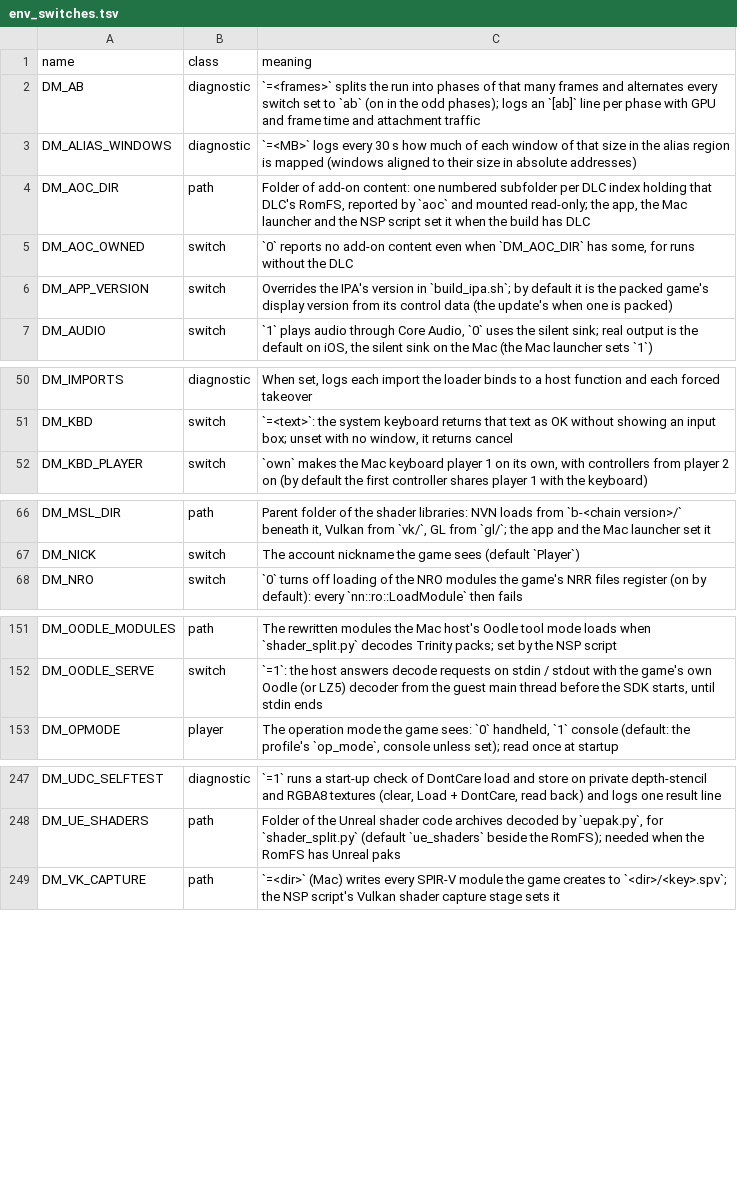
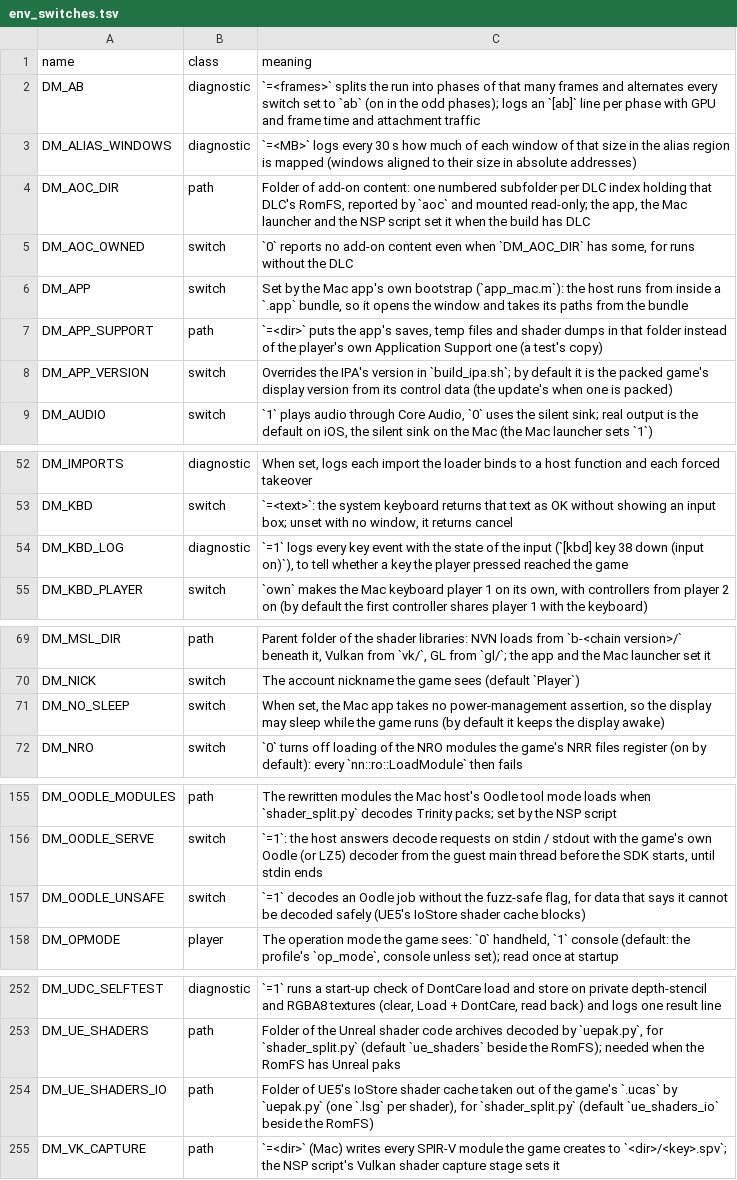
Before and after one commit to cwbrown1987-cloud/Nxnative, a TSV file: docs/env_switches.tsv, drawn as a sheet; only a part is shown, gaps mark what is left out.

```diff
--- a/docs/env_switches.tsv
+++ b/docs/env_switches.tsv
@@ -5,2 +5,4 @@ DM_AOC_DIR	path	Folder of add-on content: one numbered subfolder per DLC index h
 DM_AOC_OWNED	switch	`0` reports no add-on content even when `DM_AOC_DIR` has some, for runs without the DLC
+DM_APP	switch	Set by the Mac app's own bootstrap (`app_mac.m`): the host runs from inside a `.app` bundle, so it opens the window and takes its paths from the bundle
+DM_APP_SUPPORT	path	`=<dir>` puts the app's saves, temp files and shader dumps in that folder instead of the player's own Application Support one (a test's copy)
 DM_APP_VERSION	switch	Overrides the IPA's version in `build_ipa.sh`; by default it is the packed game's display version from its control data (the update's when one is packed)
@@ -51,2 +53,3 @@ DM_IMPORTS	diagnostic	When set, logs each import the loader binds to a host func
 DM_KBD	switch	`=<text>`: the system keyboard returns that text as OK without showing an input box; unset with no window, it returns cancel
+DM_KBD_LOG	diagnostic	`=1` logs every key event with the state of the input (`[kbd] key 38 down (input on)`), to tell whether a key the player pressed reached the game
 DM_KBD_PLAYER	switch	`own` makes the Mac keyboard player 1 on its own, with controllers from player 2 on (by default the first controller shares player 1 with the keyboard)
@@ -67,2 +70,3 @@ DM_MSL_DIR	path	Parent folder of the shader libraries: NVN loads from `b-<chain
 DM_NICK	switch	The account nickname the game sees (default `Player`)
+DM_NO_SLEEP	switch	When set, the Mac app takes no power-management assertion, so the display may sleep while the game runs (by default it keeps the display awake)
 DM_NRO	switch	`0` turns off loading of the NRO modules the game's NRR files register (on by default): every `nn::ro::LoadModule` then fails
@@ -152,2 +156,3 @@ DM_OODLE_MODULES	path	The rewritten modules the Mac host's Oodle tool mode loads
 DM_OODLE_SERVE	switch	`=1`: the host answers decode requests on stdin / stdout with the game's own Oodle (or LZ5) decoder from the guest main thread before the SDK starts, until stdin ends
+DM_OODLE_UNSAFE	switch	`=1` decodes an Oodle job without the fuzz-safe flag, for data that says it cannot be decoded safely (UE5's IoStore shader cache blocks)
 DM_OPMODE	player	The operation mode the game sees: `0` handheld, `1` console (default: the profile's `op_mode`, console unless set); read once at startup
@@ -248,2 +253,3 @@ DM_UDC_SELFTEST	diagnostic	`=1` runs a start-up check of DontCare load and store
 DM_UE_SHADERS	path	Folder of the Unreal shader code archives decoded by `uepak.py`, for `shader_split.py` (default `ue_shaders` beside the RomFS); needed when the RomFS has Unreal paks
+DM_UE_SHADERS_IO	path	Folder of UE5's IoStore shader cache taken out of the game's `.ucas` by `uepak.py` (one `.lsg` per shader), for `shader_split.py` (default `ue_shaders_io` beside the RomFS)
 DM_VK_CAPTURE	path	`=<dir>` (Mac) writes every SPIR-V module the game creates to `<dir>/<key>.spv`; the NSP script's Vulkan shader capture stage sets it
```
Also changed, not shown: 2 other files.
